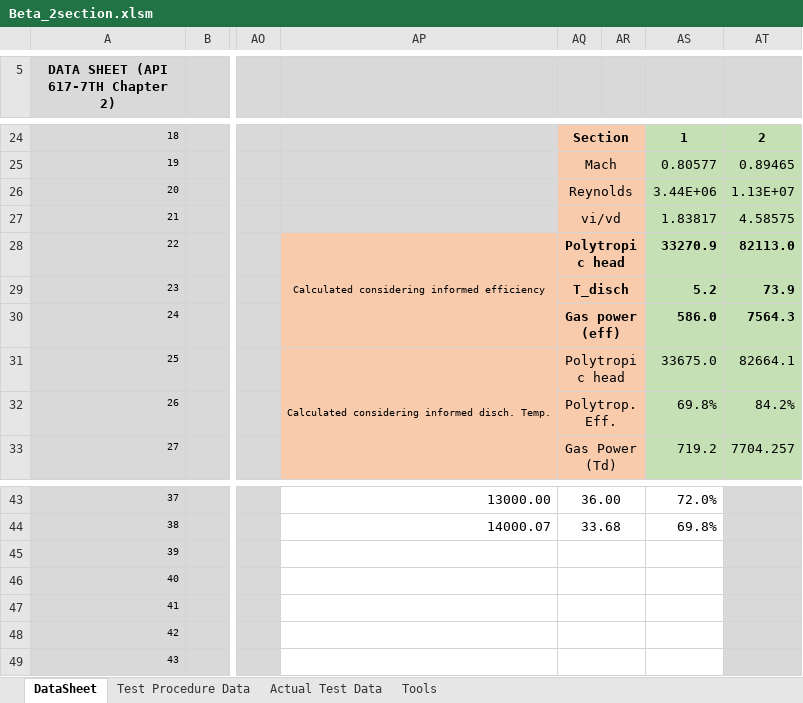
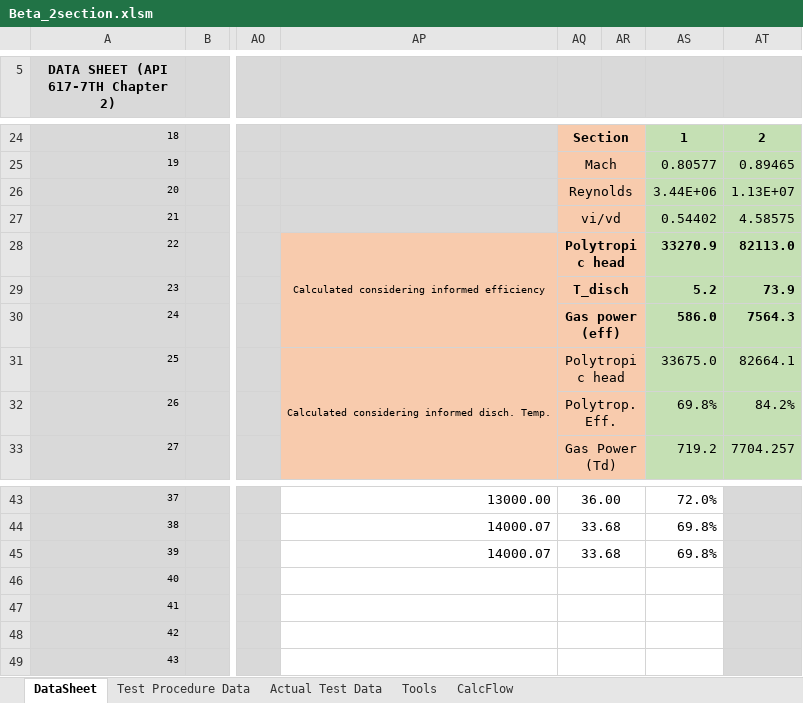
Before and after one commit to petrobras/ccp, an Excel workbook: scripts/Beta/Beta_2section.xlsm, sheet DataSheet, drawn as a sheet; only a part is shown, gaps mark what is left out; values as stored, in another font and other column widths than the file's, no borders; charts and pictures not drawn; the diff names each change by its address in the sheet, - before the commit and + after, or states it on an @@ line.

```diff
--- a/scripts/Beta/Beta_2section.xlsm (sheet DataSheet)
+++ b/scripts/Beta/Beta_2section.xlsm (sheet DataSheet)
+sheet tab: CalcFlow
-AS27: 1.83817
+AS27: 0.54402
-AP45: (empty)
+AP45: 14000.07
-AQ45: (empty)
+AQ45: 33.68
-AS45: (empty)
+AS45: 69.8%
```
Also changed, not shown: sheet Test Procedure Data, sheet Actual Test Data, charts or pictures, scripts/Beta/Beta_1section.xlsm, 2 other files.
